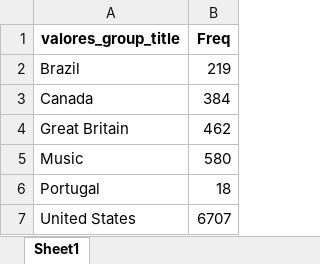
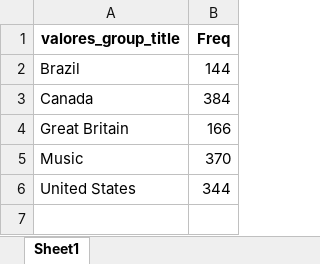
Before and after one commit to tenorioabs/thestreamremainsthesame, an Excel workbook: tabulacao_conteudo_final.xlsx, sheet Sheet1, drawn as a sheet; values as stored, in another font and other column widths than the file's, no borders; removed rows and columns are numbered as before the commit, all else as after; the diff names each change by its address in the sheet, - before the commit and + after, or states it on an @@ line.

Commit message:
atualizacao_20240522151154

```diff
--- a/tabulacao_conteudo_final.xlsx (sheet Sheet1)
+++ b/tabulacao_conteudo_final.xlsx (sheet Sheet1)
-B2 (Freq): 219
+B2 (Freq): 144
-B4 (Freq): 462
+B4 (Freq): 166
-B5 (Freq): 580
+B5 (Freq): 370
-row 6: Portugal | 18
-B6 (Freq): 6707
+B6 (Freq): 344
```
